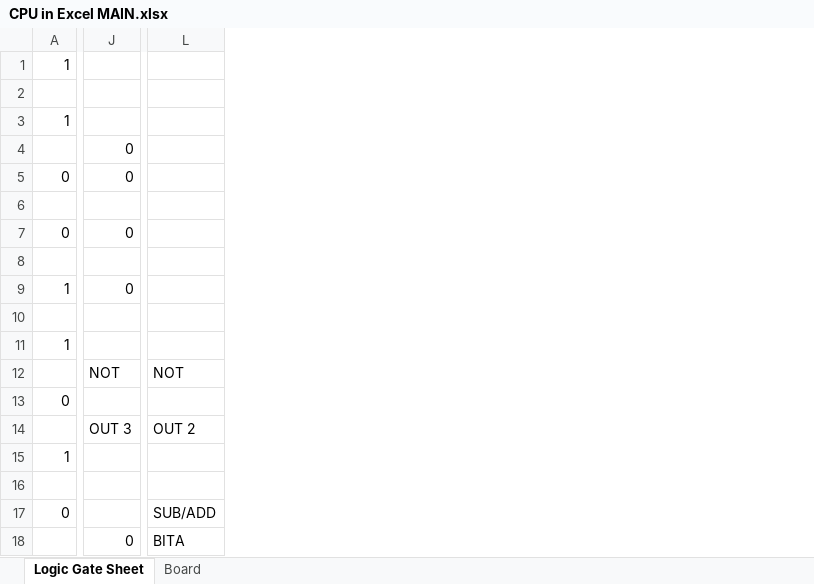
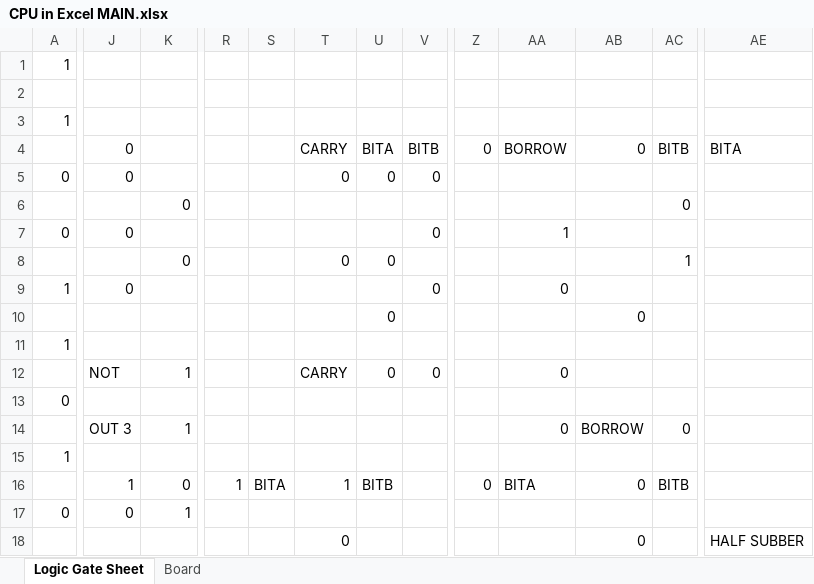
Before and after one commit to Nadelio/ePU, an Excel workbook: CPU in Excel MAIN.xlsx, sheet Logic Gate Sheet, drawn as a sheet; only a part is shown, gaps mark what is left out; values as stored, in another font and other column widths than the file's, no cell formats; conditional formats not drawn; removed rows and columns are numbered as before the commit, all else as after; rows hold the shown columns only; the diff covers the shown part only; the diff names each change by its address in the sheet, - before the commit and + after, or states it on an @@ line.

Commit message:
Created 4-Bit Adder/Subber Created Half Adder, Full Adder, Half Subber, Full Subber, and 4-Bit Subber. Working on Multiplexer and ALU.

```diff
--- a/CPU in Excel MAIN.xlsx (sheet Logic Gate Sheet)
+++ b/CPU in Excel MAIN.xlsx (sheet Logic Gate Sheet)
+column J, row 7: 0; rows 9-14: 0 |  |  | NOT |  | OUT 3
-column L, rows 12-14: NOT |  | OUT 2
+column R, empty
+column S, empty
+column T, row 12: CARRY; row 18: 0
+column U, rows 10-12: 0 |  | 0
+column V, row 7: 0; rows 9-12: 0 |  |  | 0
+column Z, empty
+column AA, row 7: 1; rows 9-14: 0 |  |  | 0 |  | 0
+column AB, rows 10-14: 0 |  |  |  | BORROW; row 18: 0
+column AC, row 6: 0; row 14: 0
+column AE, row 18: HALF SUBBER
+row 4:  | 0 |  |  |  | CARRY | BITA | BITB | 0 | BORROW | 0 | BITB | BITA
+row 5: 0 | 0 |  |  |  | 0 | 0 | 0
-row 5: 0 | 0
-row 6: (empty)
-K7: 0
+K7: (empty)
-row 8: (empty)
+row 8:  |  | 0 |  |  | 0 | 0 |  |  |  |  | 1
-K9: 0
+K9: (empty)
-row 10: (empty)
+row 10:  |  |  |  |  |  | 0 |  |  |  | 0
-K12: NOT
+K12: 1
-K14: OUT 3
+K14: 1
+row 16:  | 1 | 0 | 1 | BITA | 1 | BITB |  | 0 | BITA | 0 | BITB
+row 17: 0 | 0 | 1
-row 18: (empty)
+row 18:  |  |  |  |  | 0 |  |  |  |  | 0 |  | HALF SUBBER
-row 17: 0 |  | SUB/ADD
-row 18:  | 0 | BITA
```
Also changed, not shown: 26 added rows, 22 removed rows, 3 moved rows, 7 added columns and 39 edited cells elsewhere in this sheet, cell formats, formulas that keep their value.
